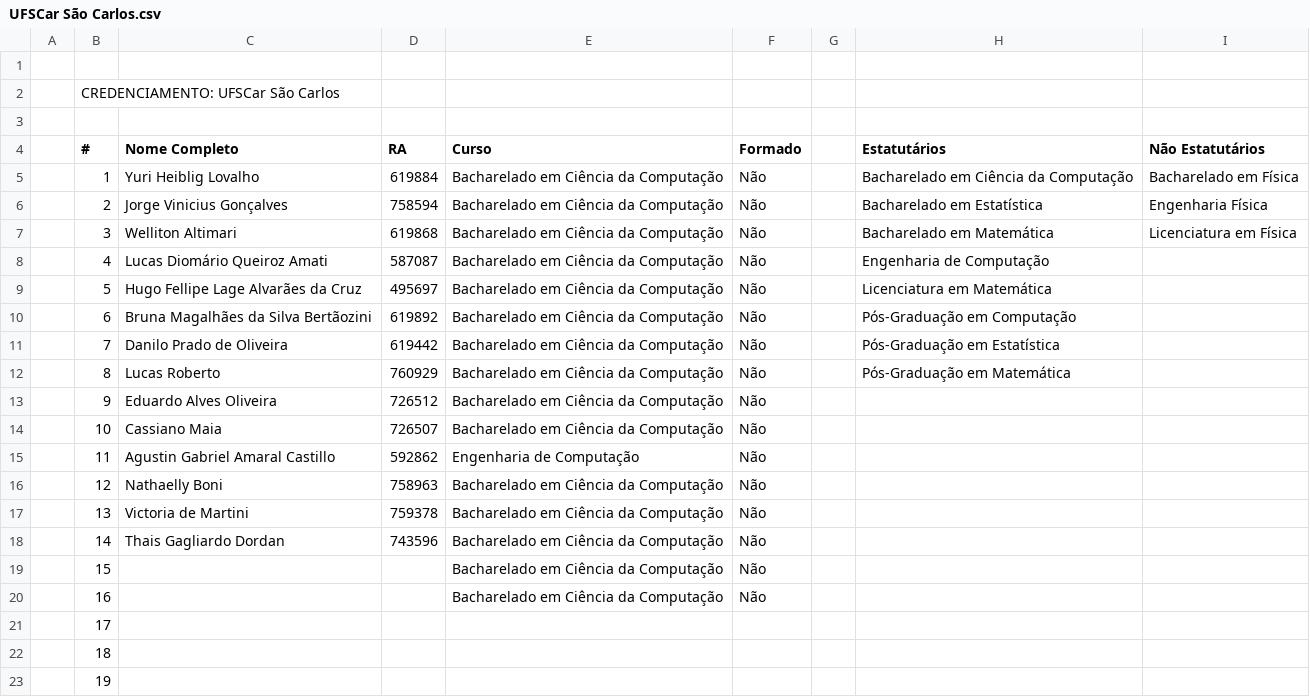
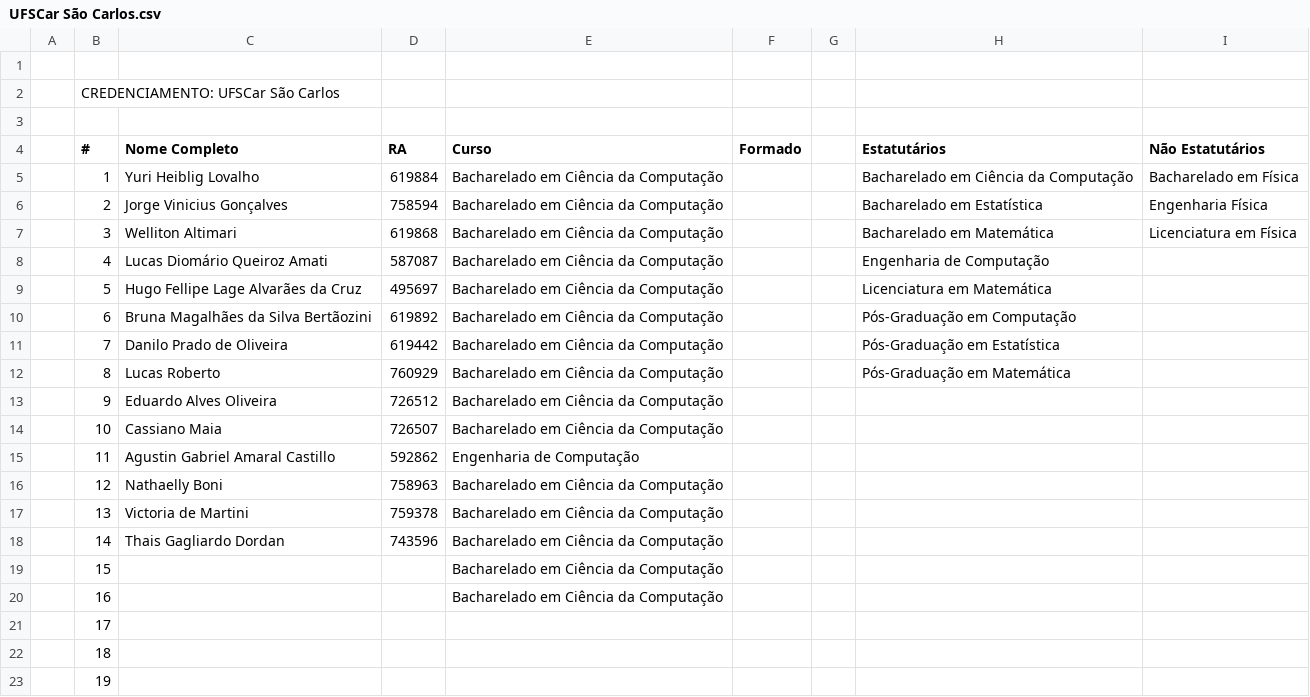
Before and after one commit to danilo-valente/intercomp-credenciamento, a CSV file: registrations/UFSCar São Carlos.csv, drawn as a sheet; only a part is shown.

Commit message:
Update registrations

```diff
--- a/registrations/UFSCar São Carlos.csv
+++ b/registrations/UFSCar São Carlos.csv
@@ -4,18 +4,18 @@
 ,#,Nome Completo,RA,Curso,Formado,,Estatutários,Não Estatutários
-,1,Yuri Heiblig Lovalho,619884,Bacharelado em Ciência da Computação,Não,,Bacharelado em Ciência da Computação,Bacharelado em Física
-,2,Jorge Vinicius Gonçalves,758594,Bacharelado em Ciência da Computação,Não,,Bacharelado em Estatística,Engenharia Física
-,3,Welliton Altimari,619868,Bacharelado em Ciência da Computação,Não,,Bacharelado em Matemática,Licenciatura em Física
-,4,Lucas Diomário Queiroz Amati,587087,Bacharelado em Ciência da Computação,Não,,Engenharia de Computação,
-,5,Hugo Fellipe Lage Alvarães da Cruz,495697,Bacharelado em Ciência da Computação,Não,,Licenciatura em Matemática,
-,6,Bruna Magalhães da Silva Bertãozini,619892,Bacharelado em Ciência da Computação,Não,,Pós-Graduação em Computação,
-,7,Danilo Prado de Oliveira,619442,Bacharelado em Ciência da Computação,Não,,Pós-Graduação em Estatística,
-,8,Lucas Roberto,760929,Bacharelado em Ciência da Computação,Não,,Pós-Graduação em Matemática,
-,9,Eduardo Alves Oliveira,726512,Bacharelado em Ciência da Computação,Não,,,
-,10,Cassiano Maia,726507,Bacharelado em Ciência da Computação,Não,,,
-,11,Agustin Gabriel Amaral Castillo,592862,Engenharia de Computação,Não,,,
-,12,Nathaelly Boni,758963,Bacharelado em Ciência da Computação,Não,,,
-,13,Victoria de Martini,759378,Bacharelado em Ciência da Computação,Não,,,
-,14,Thais Gagliardo Dordan,743596,Bacharelado em Ciência da Computação,Não,,,
-,15,,,Bacharelado em Ciência da Computação,Não,,,
-,16,,,Bacharelado em Ciência da Computação,Não,,,
+,1,Yuri Heiblig Lovalho,619884,Bacharelado em Ciência da Computação,,,Bacharelado em Ciência da Computação,Bacharelado em Física
+,2,Jorge Vinicius Gonçalves,758594,Bacharelado em Ciência da Computação,,,Bacharelado em Estatística,Engenharia Física
+,3,Welliton Altimari,619868,Bacharelado em Ciência da Computação,,,Bacharelado em Matemática,Licenciatura em Física
+,4,Lucas Diomário Queiroz Amati,587087,Bacharelado em Ciência da Computação,,,Engenharia de Computação,
+,5,Hugo Fellipe Lage Alvarães da Cruz,495697,Bacharelado em Ciência da Computação,,,Licenciatura em Matemática,
+,6,Bruna Magalhães da Silva Bertãozini,619892,Bacharelado em Ciência da Computação,,,Pós-Graduação em Computação,
+,7,Danilo Prado de Oliveira,619442,Bacharelado em Ciência da Computação,,,Pós-Graduação em Estatística,
+,8,Lucas Roberto,760929,Bacharelado em Ciência da Computação,,,Pós-Graduação em Matemática,
+,9,Eduardo Alves Oliveira,726512,Bacharelado em Ciência da Computação,,,,
+,10,Cassiano Maia,726507,Bacharelado em Ciência da Computação,,,,
+,11,Agustin Gabriel Amaral Castillo,592862,Engenharia de Computação,,,,
+,12,Nathaelly Boni,758963,Bacharelado em Ciência da Computação,,,,
+,13,Victoria de Martini,759378,Bacharelado em Ciência da Computação,,,,
+,14,Thais Gagliardo Dordan,743596,Bacharelado em Ciência da Computação,,,,
+,15,,,Bacharelado em Ciência da Computação,,,,
+,16,,,Bacharelado em Ciência da Computação,,,,
 ,17,,,,,,,
```
